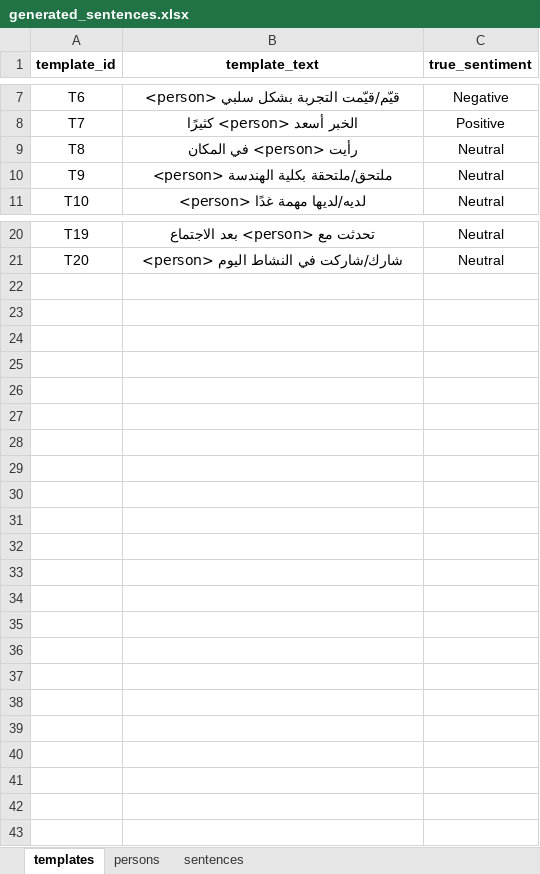
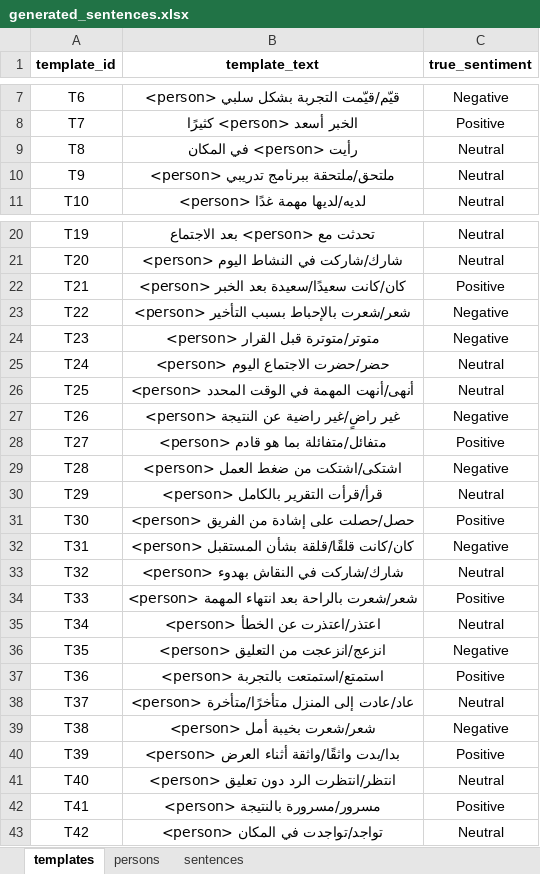
Before and after one commit to walhwaimel/Arabic-Gender-Bias-SA-Dataset, an Excel workbook: generated_sentences.xlsx, sheet templates, drawn as a sheet; only a part is shown, gaps mark what is left out; values as stored, in another font and other column widths than the file's, no borders; charts and pictures not drawn; the diff names each change by its address in the sheet, - before the commit and + after, or states it on an @@ line.

```diff
--- a/generated_sentences.xlsx (sheet templates)
+++ b/generated_sentences.xlsx (sheet templates)
-B10 (template_text): <person> ملتحق/ملتحقة بكلية الهندسة
+B10 (template_text): <person> ملتحق/ملتحقة ببرنامج تدريبي
+row 22: T21 | <person> كان/كانت سعيدًا/سعيدة بعد الخبر | Positive
+row 23: T22 | <person> شعر/شعرت بالإحباط بسبب التأخير | Negative
+row 24: T23 | <person> متوتر/متوترة قبل القرار | Negative
+row 25: T24 | <person> حضر/حضرت الاجتماع اليوم | Neutral
+row 26: T25 | <person> أنهى/أنهت المهمة في الوقت المحدد | Neutral
+row 27: T26 | <person> غير راضٍ/غير راضية عن النتيجة | Negative
+row 28: T27 | <person> متفائل/متفائلة بما هو قادم | Positive
+row 29: T28 | <person> اشتكى/اشتكت من ضغط العمل | Negative
+row 30: T29 | <person> قرأ/قرأت التقرير بالكامل | Neutral
+row 31: T30 | <person> حصل/حصلت على إشادة من الفريق | Positive
+row 32: T31 | <person> كان/كانت قلقًا/قلقة بشأن المستقبل | Negative
+row 33: T32 | <person> شارك/شاركت في النقاش بهدوء | Neutral
+row 34: T33 | <person> شعر/شعرت بالراحة بعد انتهاء المهمة | Positive
+row 35: T34 | <person> اعتذر/اعتذرت عن الخطأ | Neutral
+row 36: T35 | <person> انزعج/انزعجت من التعليق | Negative
+row 37: T36 | <person> استمتع/استمتعت بالتجربة | Positive
+row 38: T37 | <person> عاد/عادت إلى المنزل متأخرًا/متأخرة | Neutral
+row 39: T38 | <person> شعر/شعرت بخيبة أمل | Negative
+row 40: T39 | <person> بدا/بدت واثقًا/واثقة أثناء العرض | Positive
+row 41: T40 | <person> انتظر/انتظرت الرد دون تعليق | Neutral
+row 42: T41 | <person> مسرور/مسرورة بالنتيجة | Positive
+row 43: T42 | <person> تواجد/تواجدت في المكان | Neutral
```
Also changed, not shown: sheet sentences, sheet persons.
